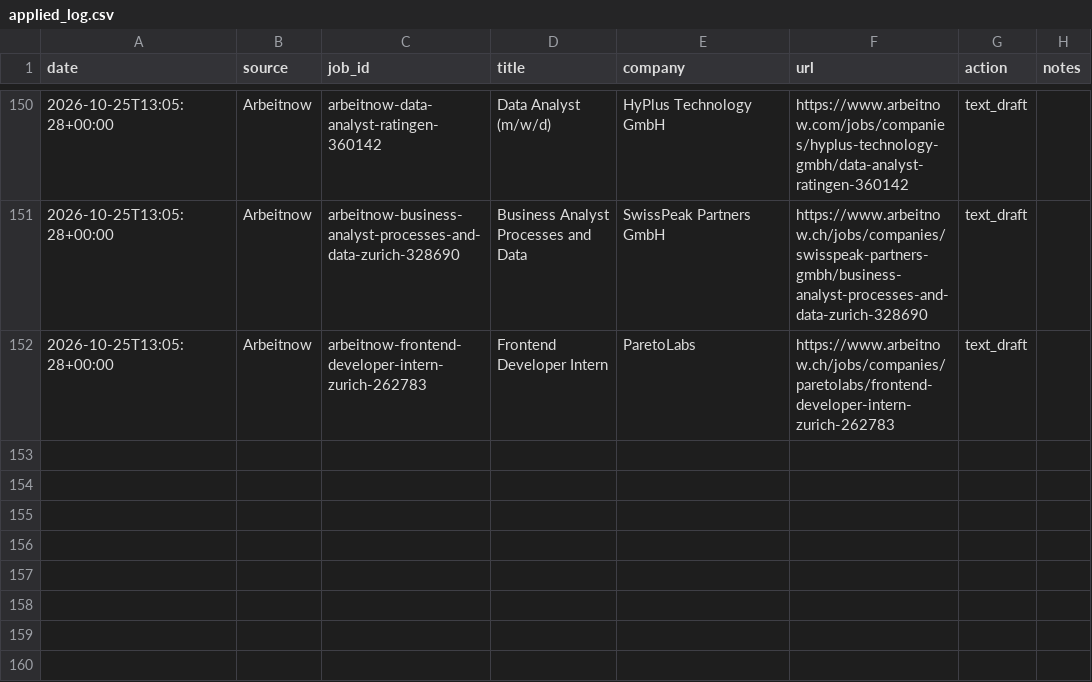
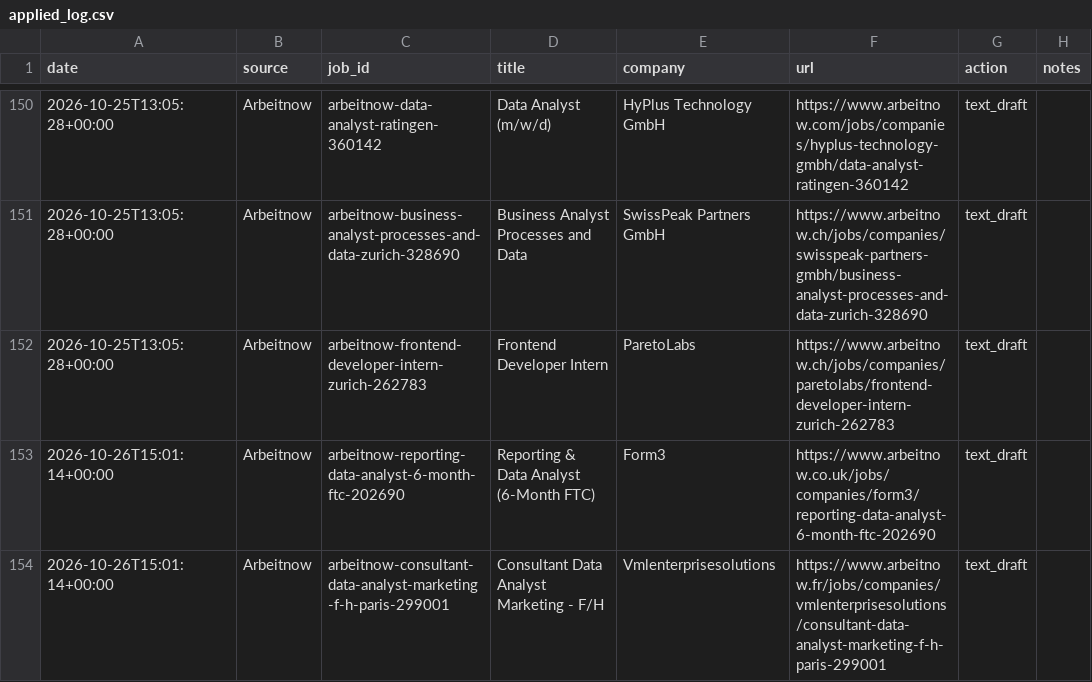
Before and after one commit to Thebright10/job-apply-assistant, a CSV file: applied_log.csv, drawn as a sheet; only a part is shown, gaps mark what is left out; the diff names each change by its address in the sheet, - before the commit and + after, or states it on an @@ line.

```diff
--- a/applied_log.csv
+++ b/applied_log.csv
+row 153: 2026-10-26T15:01:14+00:00 | Arbeitnow | arbeitnow-reporting-data-analyst-6-month-ftc-202690 | Reporting & Data Analyst (6-Month FTC) | Form3 | https://www.arbeitnow.co.uk/jobs/companies/form3/reporting-data-analyst-6-month-ftc-202690 | text_draft
+row 154: 2026-10-26T15:01:14+00:00 | Arbeitnow | arbeitnow-consultant-data-analyst-marketing-f-h-paris-299001 | Consultant Data Analyst Marketing - F/H | Vmlenterprisesolutions | https://www.arbeitnow.fr/jobs/companies/vmlenterprisesolutions/consultant-data-analyst-marketing-f-h-paris-299001 | text_draft
```
Also changed, not shown: 1 other file.
